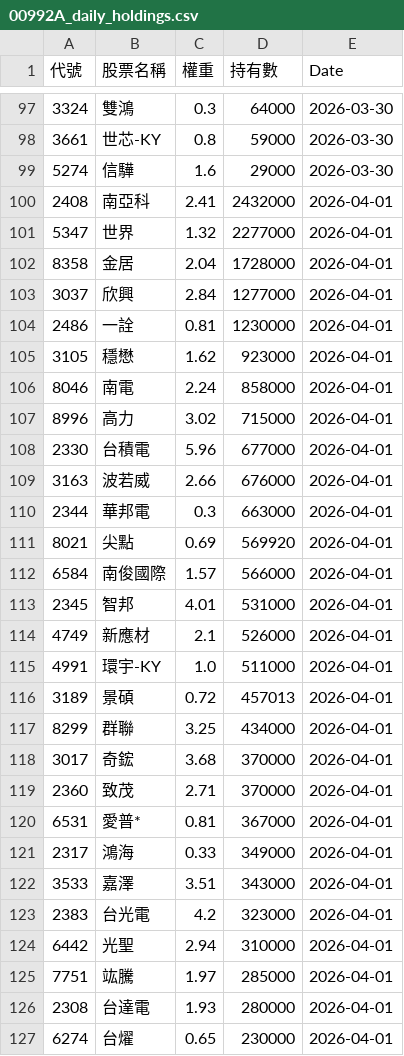
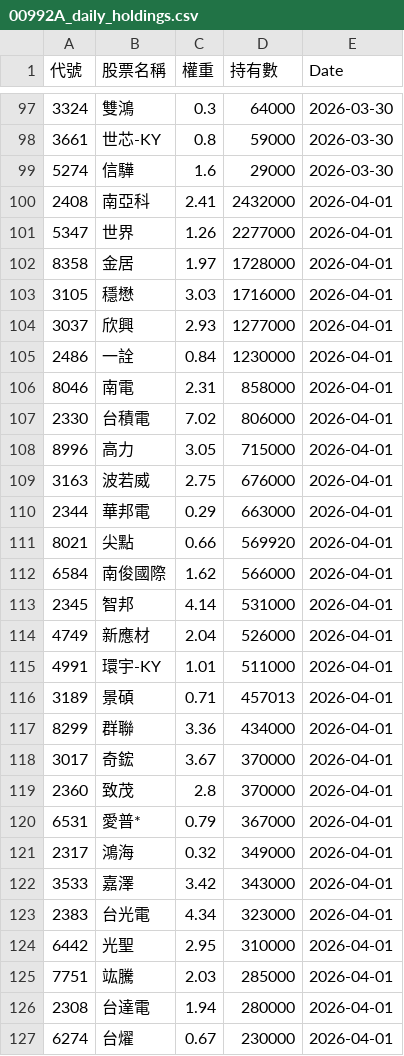
Before and after one commit to Hdinrd/Active-ETF, a CSV file: 00992A_daily_holdings.csv, drawn as a sheet; only a part is shown, gaps mark what is left out; the diff covers the shown part only.

```diff
--- a/00992A_daily_holdings.csv
+++ b/00992A_daily_holdings.csv
@@ -100,28 +100,28 @@
 2408,南亞科,2.41,2432000,2026-04-01
-5347,世界,1.32,2277000,2026-04-01
-8358,金居,2.04,1728000,2026-04-01
-3037,欣興,2.84,1277000,2026-04-01
-2486,一詮,0.81,1230000,2026-04-01
-3105,穩懋,1.62,923000,2026-04-01
-8046,南電,2.24,858000,2026-04-01
-8996,高力,3.02,715000,2026-04-01
-2330,台積電,5.96,677000,2026-04-01
-3163,波若威,2.66,676000,2026-04-01
-2344,華邦電,0.3,663000,2026-04-01
-8021,尖點,0.69,569920,2026-04-01
-6584,南俊國際,1.57,566000,2026-04-01
-2345,智邦,4.01,531000,2026-04-01
-4749,新應材,2.1,526000,2026-04-01
-4991,環宇-KY,1.0,511000,2026-04-01
-3189,景碩,0.72,457013,2026-04-01
-8299,群聯,3.25,434000,2026-04-01
-3017,奇鋐,3.68,370000,2026-04-01
-2360,致茂,2.71,370000,2026-04-01
-6531,愛普*,0.81,367000,2026-04-01
-2317,鴻海,0.33,349000,2026-04-01
-3533,嘉澤,3.51,343000,2026-04-01
-2383,台光電,4.2,323000,2026-04-01
-6442,光聖,2.94,310000,2026-04-01
-7751,竑騰,1.97,285000,2026-04-01
-2308,台達電,1.93,280000,2026-04-01
-6274,台燿,0.65,230000,2026-04-01
+5347,世界,1.26,2277000,2026-04-01
+8358,金居,1.97,1728000,2026-04-01
+3105,穩懋,3.03,1716000,2026-04-01
+3037,欣興,2.93,1277000,2026-04-01
+2486,一詮,0.84,1230000,2026-04-01
+8046,南電,2.31,858000,2026-04-01
+2330,台積電,7.02,806000,2026-04-01
+8996,高力,3.05,715000,2026-04-01
+3163,波若威,2.75,676000,2026-04-01
+2344,華邦電,0.29,663000,2026-04-01
+8021,尖點,0.66,569920,2026-04-01
+6584,南俊國際,1.62,566000,2026-04-01
+2345,智邦,4.14,531000,2026-04-01
+4749,新應材,2.04,526000,2026-04-01
+4991,環宇-KY,1.01,511000,2026-04-01
+3189,景碩,0.71,457013,2026-04-01
+8299,群聯,3.36,434000,2026-04-01
+3017,奇鋐,3.67,370000,2026-04-01
+2360,致茂,2.8,370000,2026-04-01
+6531,愛普*,0.79,367000,2026-04-01
+2317,鴻海,0.32,349000,2026-04-01
+3533,嘉澤,3.42,343000,2026-04-01
+2383,台光電,4.34,323000,2026-04-01
+6442,光聖,2.95,310000,2026-04-01
+7751,竑騰,2.03,285000,2026-04-01
+2308,台達電,1.94,280000,2026-04-01
+6274,台燿,0.67,230000,2026-04-01
```
Also changed, not shown: 1 added row, 1 removed row and 16 edited cells elsewhere in this file, 00980A_daily_holdings.csv, 00982A_daily_holdings.csv, 4 other files.
